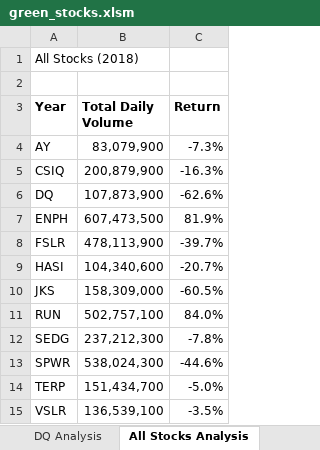
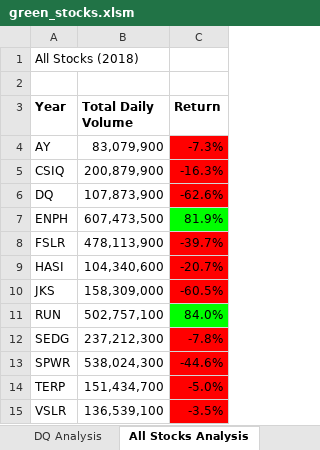
Before and after one commit to Dontrell92/stock-analysis, an Excel workbook: green_stocks.xlsm, sheet All Stocks Analysis, drawn as a sheet; values as stored, in another font and other column widths than the file's, no borders; charts and pictures not drawn; the diff names each change by its address in the sheet, - before the commit and + after, or states it on an @@ line.

Commit message:
Add files via upload

```diff
--- a/green_stocks.xlsm (sheet All Stocks Analysis)
+++ b/green_stocks.xlsm (sheet All Stocks Analysis)
-C4:C6 fill: none
+C4:C6 fill: #FF0000
-C7 fill: none
+C7 fill: #00FF00
-C8:C10 fill: none
+C8:C10 fill: #FF0000
-C11 fill: none
+C11 fill: #00FF00
-C12:C15 fill: none
+C12:C15 fill: #FF0000
```
Also changed, not shown: charts or pictures.
